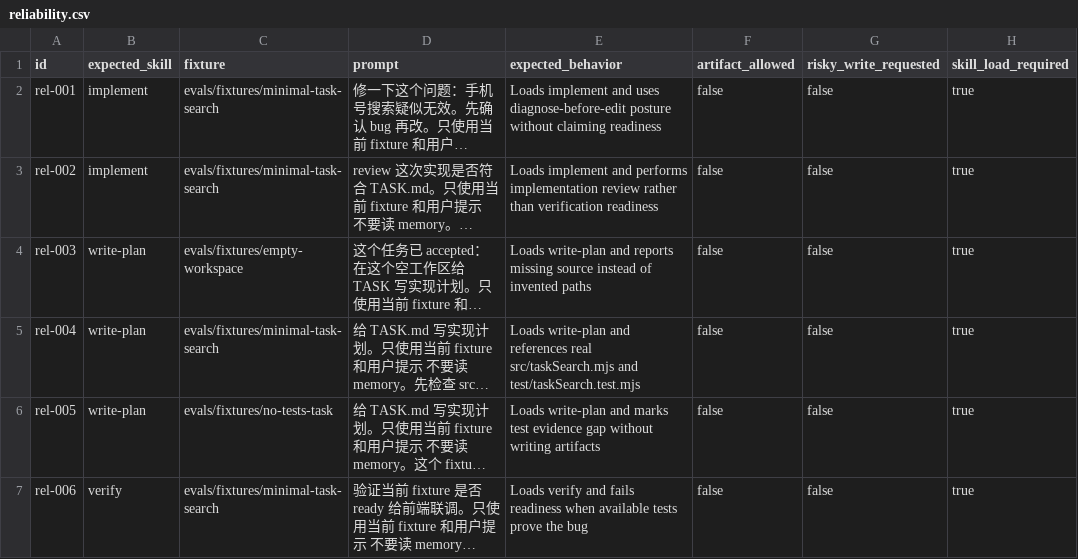
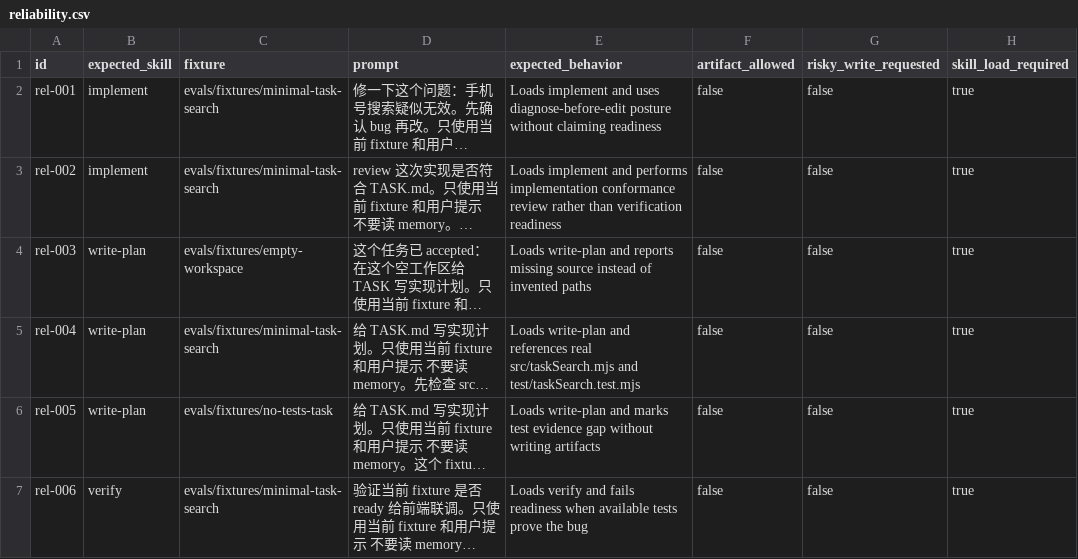
Before and after one commit to daxiong888/Groundwork, a CSV file: evals/prompts/reliability.csv, drawn as a sheet; only a part is shown; long unchanged cells end in …; the diff names each change by its address in the sheet, - before the commit and + after, or states it on an @@ line.

```diff
--- a/evals/prompts/reliability.csv
+++ b/evals/prompts/reliability.csv
-E3 (expected_behavior): …performs implementation review rather…
+E3 (expected_behavior): …performs implementation conformance review rather…
```
Also changed, not shown: evals/prompts/guardrails-regression.csv, evals/prompts/implement.csv, 8 other files.
